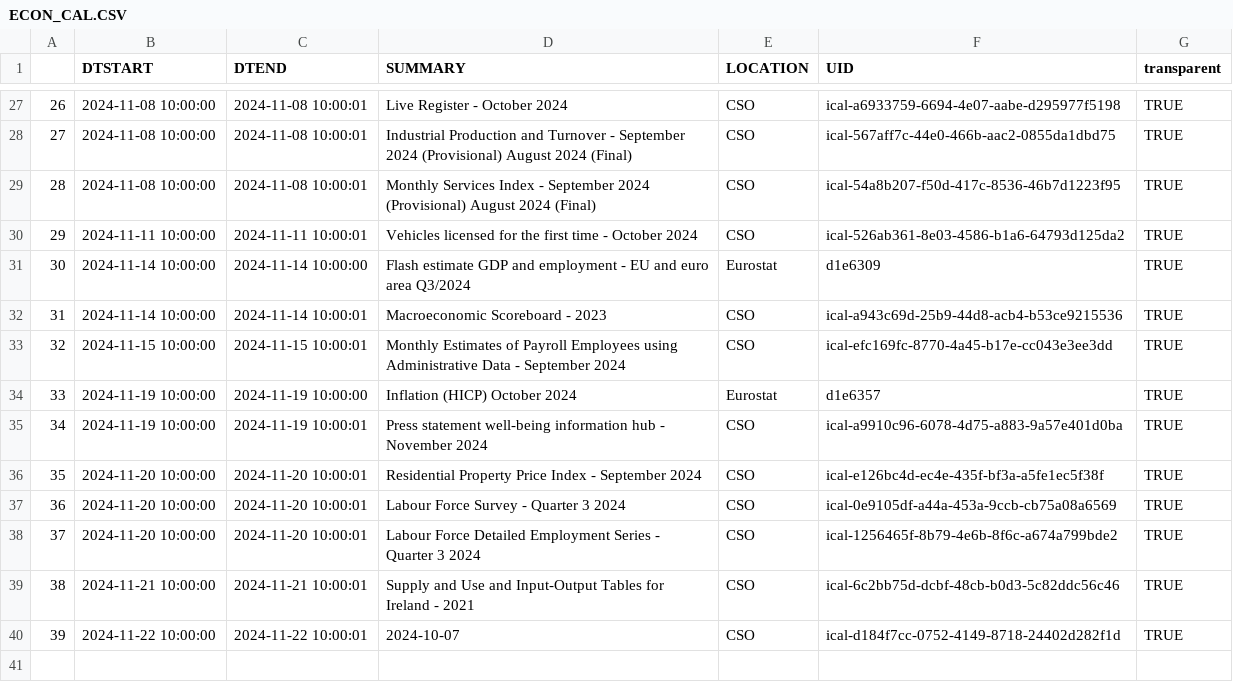
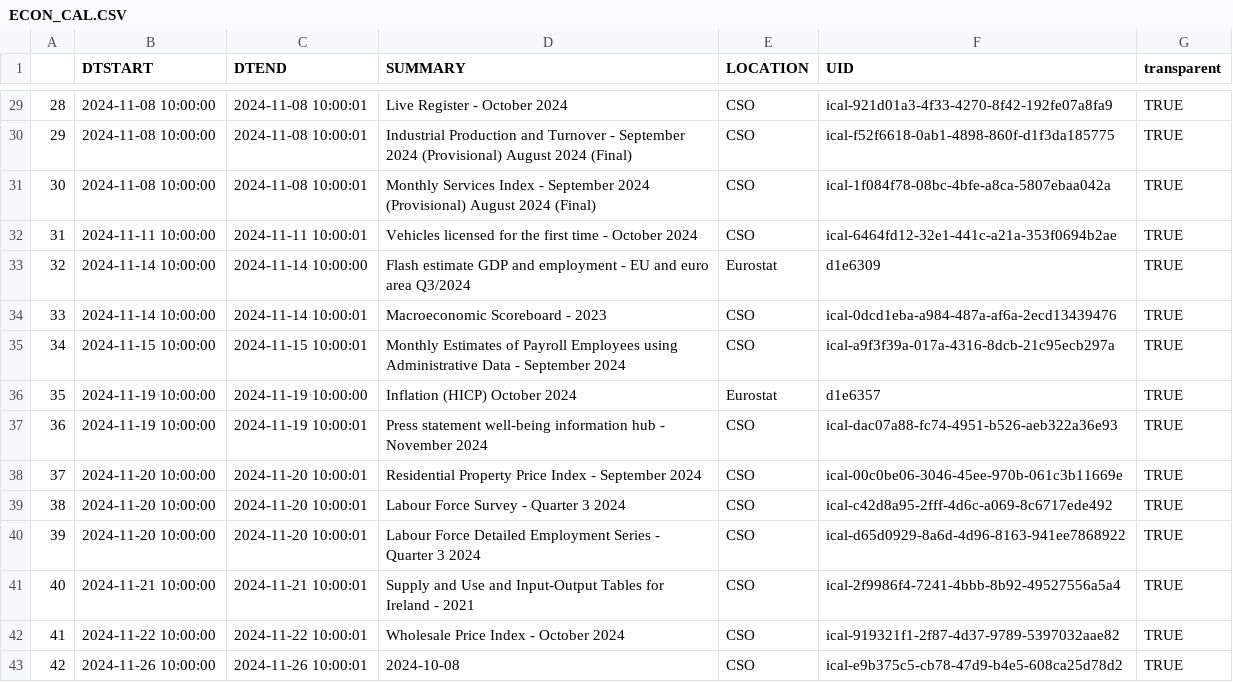
Before and after one commit to mflanagan201/gcal_auto, a CSV file: ECON_CAL.CSV, drawn as a sheet; only a part is shown, gaps mark what is left out; addresses are those after the commit; the diff covers the shown part only; the diff names each change by its address in the sheet, - before the commit and + after, or states it on an @@ line.

```diff
--- a/ECON_CAL.CSV
+++ b/ECON_CAL.CSV
@@ column A renumbered between rows 9 and 42 @@
-F29 (UID): ical-a6933759-6694-4e07-aabe-d295977f5198
+F29 (UID): ical-921d01a3-4f33-4270-8f42-192fe07a8fa9
-F30 (UID): ical-567aff7c-44e0-466b-aac2-0855da1dbd75
+F30 (UID): ical-f52f6618-0ab1-4898-860f-d1f3da185775
-F31 (UID): ical-54a8b207-f50d-417c-8536-46b7d1223f95
+F31 (UID): ical-1f084f78-08bc-4bfe-a8ca-5807ebaa042a
-F32 (UID): ical-526ab361-8e03-4586-b1a6-64793d125da2
+F32 (UID): ical-6464fd12-32e1-441c-a21a-353f0694b2ae
-F34 (UID): ical-a943c69d-25b9-44d8-acb4-b53ce9215536
+F34 (UID): ical-0dcd1eba-a984-487a-af6a-2ecd13439476
-F35 (UID): ical-efc169fc-8770-4a45-b17e-cc043e3ee3dd
+F35 (UID): ical-a9f3f39a-017a-4316-8dcb-21c95ecb297a
-F37 (UID): ical-a9910c96-6078-4d75-a883-9a57e401d0ba
+F37 (UID): ical-dac07a88-fc74-4951-b526-aeb322a36e93
-F38 (UID): ical-e126bc4d-ec4e-435f-bf3a-a5fe1ec5f38f
+F38 (UID): ical-00c0be06-3046-45ee-970b-061c3b11669e
-F39 (UID): ical-0e9105df-a44a-453a-9ccb-cb75a08a6569
+F39 (UID): ical-c42d8a95-2fff-4d6c-a069-8c6717ede492
-F40 (UID): ical-1256465f-8b79-4e6b-8f6c-a674a799bde2
+F40 (UID): ical-d65d0929-8a6d-4d96-8163-941ee7868922
-F41 (UID): ical-6c2bb75d-dcbf-48cb-b0d3-5c82ddc56c46
+F41 (UID): ical-2f9986f4-7241-4bbb-8b92-49527556a5a4
-D42 (SUMMARY): 2024-10-07
+D42 (SUMMARY): Wholesale Price Index - October 2024
-F42 (UID): ical-d184f7cc-0752-4149-8718-24402d282f1d
+F42 (UID): ical-919321f1-2f87-4d37-9789-5397032aae82
+row 43: 42 | 2024-11-26 10:00:00 | 2024-11-26 10:00:01 | 2024-10-08 | CSO | ical-e9b375c5-cb78-47d9-b4e5-608ca25d78d2 | TRUE
```
Also changed, not shown: 2 added rows and 20 edited cells elsewhere in this file.
